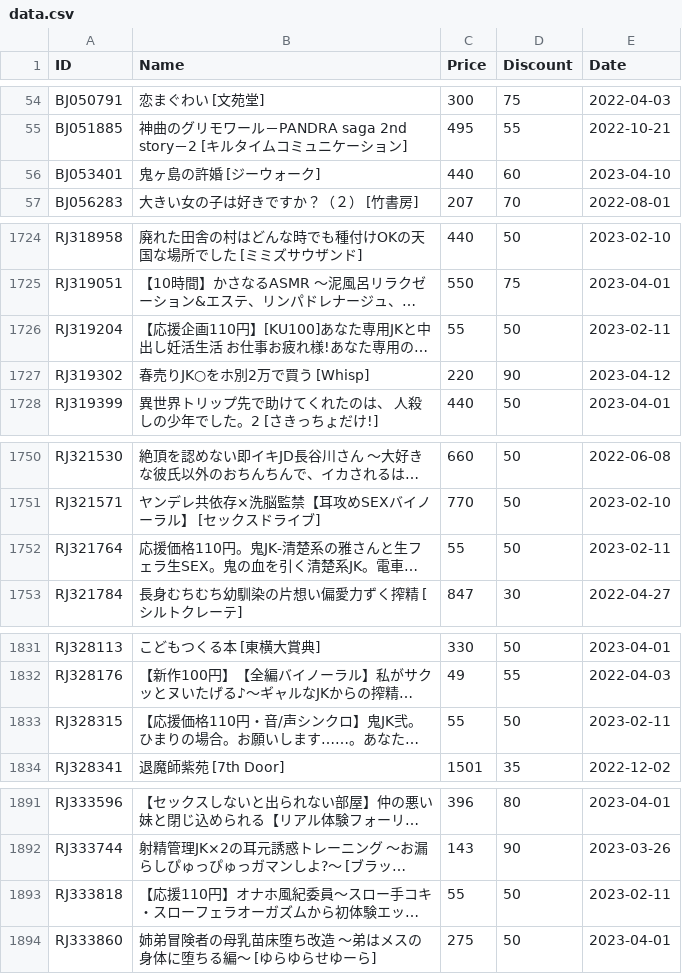
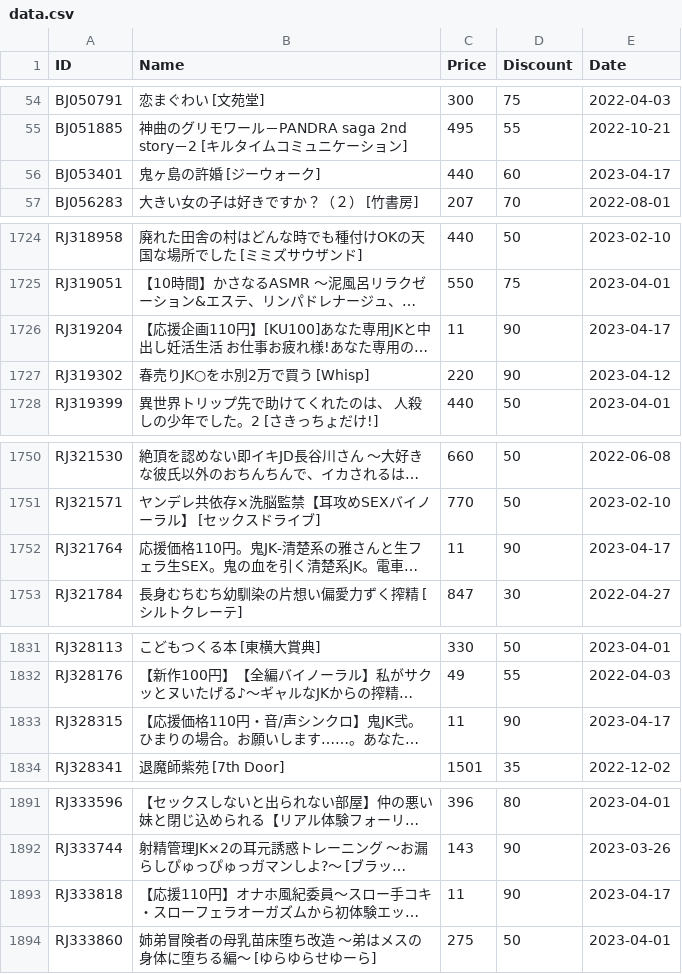
Before and after one commit to imba-tjd/DLWatcher, a CSV file: data.csv, drawn as a sheet; only a part is shown, gaps mark what is left out; long unchanged cells end in …; the diff covers the shown part only; the diff names each change by its address in the sheet, - before the commit and + after, or states it on an @@ line.

```diff
--- a/data.csv
+++ b/data.csv
-E56 (Date): 2023-04-10
+E56 (Date): 2023-04-17
-C1726 (Price): 55
+C1726 (Price): 11
-D1726 (Discount): 50
+D1726 (Discount): 90
-E1726 (Date): 2023-02-11
+E1726 (Date): 2023-04-17
-C1752 (Price): 55
+C1752 (Price): 11
-D1752 (Discount): 50
+D1752 (Discount): 90
-E1752 (Date): 2023-02-11
+E1752 (Date): 2023-04-17
-C1833 (Price): 55
+C1833 (Price): 11
-D1833 (Discount): 50
+D1833 (Discount): 90
-E1833 (Date): 2023-02-11
+E1833 (Date): 2023-04-17
-C1893 (Price): 55
+C1893 (Price): 11
-D1893 (Discount): 50
+D1893 (Discount): 90
-E1893 (Date): 2023-02-11
+E1893 (Date): 2023-04-17
```
Also changed, not shown: 6 edited cells elsewhere in this file, 1 other file.
